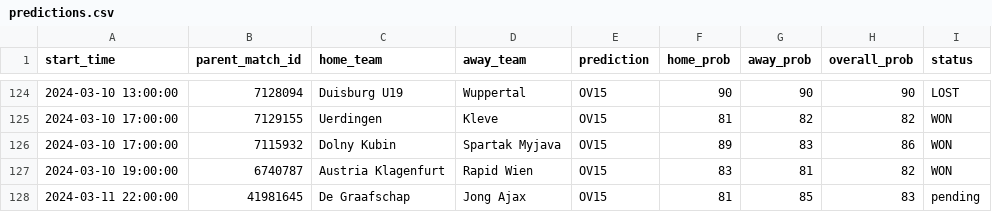
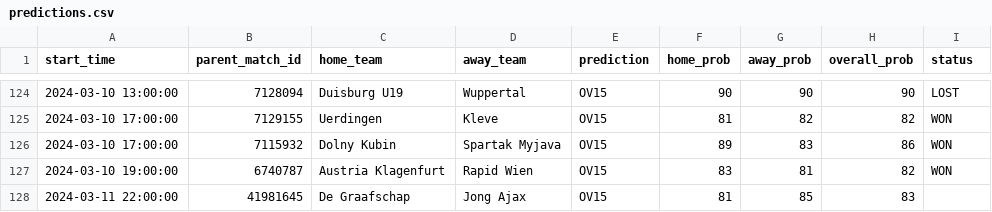
Before and after one commit to dennis-mutethia/soccer-predictions, a CSV file: docs/predictions.csv, drawn as a sheet; only a part is shown, gaps mark what is left out.

Commit message:
default from pending to ''

```diff
--- a/docs/predictions.csv
+++ b/docs/predictions.csv
@@ -127,2 +127,2 @@ start_time,parent_match_id,home_team,away_team,prediction,home_prob,away_prob,ov
 2024-03-10 19:00:00,6740787,Austria Klagenfurt,Rapid Wien,OV15,83,81,82,WON
-2024-03-11 22:00:00,41981645,De Graafschap,Jong Ajax,OV15,81,85,83,pending
+2024-03-11 22:00:00,41981645,De Graafschap,Jong Ajax,OV15,81,85,83,
```
Also changed, not shown: 2 other files.
